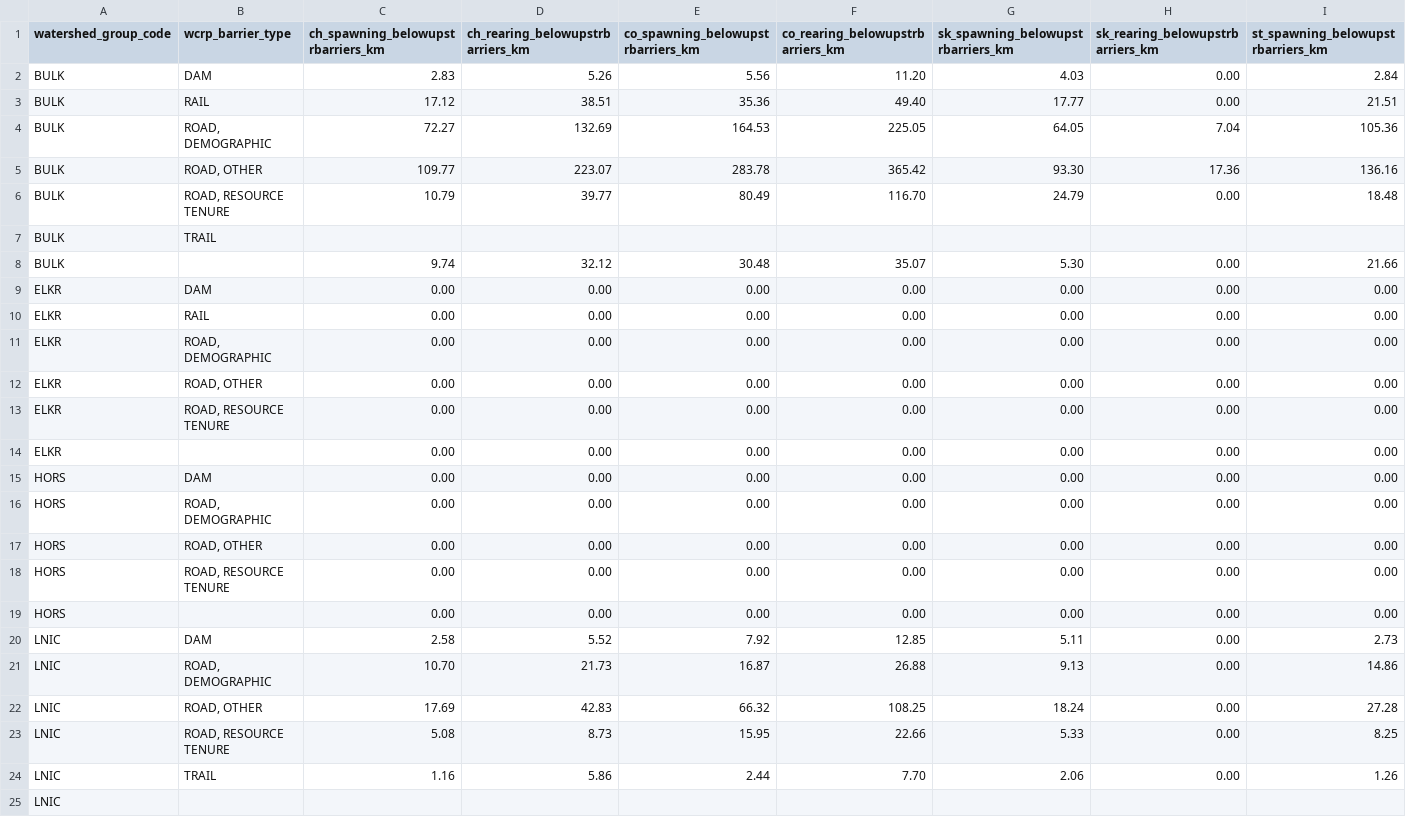
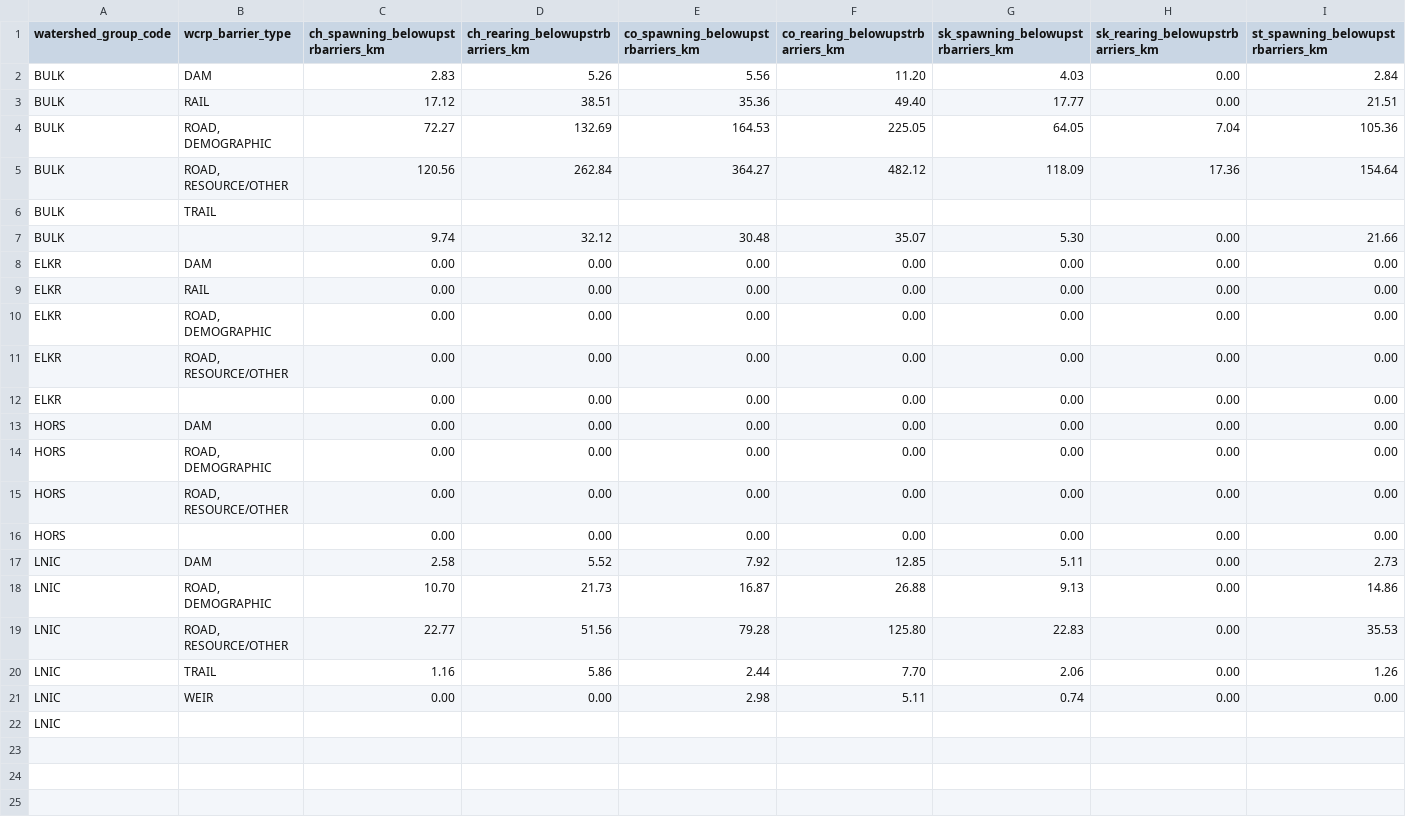
Before and after one commit to smnorris/bcfishpass, a CSV file: 04_reporting/reports/wcrp_barrier_extent.csv, drawn as a sheet; only a part is shown; removed rows and columns are numbered as before the commit, all else as after; rows hold the shown columns only; the diff names each change by its address in the sheet, - before the commit and + after, or states it on an @@ line.

```diff
--- a/04_reporting/reports/wcrp_barrier_extent.csv
+++ b/04_reporting/reports/wcrp_barrier_extent.csv
-row 5: BULK | ROAD, OTHER | 109.77 | 223.07 | 283.78 | 365.42 | 93.30 | 17.36 | 136.16
-row 6: BULK | ROAD, RESOURCE TENURE | 10.79 | 39.77 | 80.49 | 116.70 | 24.79 | 0.00 | 18.48
+row 5: BULK | ROAD, RESOURCE/OTHER | 120.56 | 262.84 | 364.27 | 482.12 | 118.09 | 17.36 | 154.64
-row 12: ELKR | ROAD, OTHER | 0.00 | 0.00 | 0.00 | 0.00 | 0.00 | 0.00 | 0.00
-B11 (wcrp_barrier_type): ROAD, RESOURCE TENURE
+B11 (wcrp_barrier_type): ROAD, RESOURCE/OTHER
-row 17: HORS | ROAD, OTHER | 0.00 | 0.00 | 0.00 | 0.00 | 0.00 | 0.00 | 0.00
-B15 (wcrp_barrier_type): ROAD, RESOURCE TENURE
+B15 (wcrp_barrier_type): ROAD, RESOURCE/OTHER
-row 22: LNIC | ROAD, OTHER | 17.69 | 42.83 | 66.32 | 108.25 | 18.24 | 0.00 | 27.28
-row 23: LNIC | ROAD, RESOURCE TENURE | 5.08 | 8.73 | 15.95 | 22.66 | 5.33 | 0.00 | 8.25
+row 19: LNIC | ROAD, RESOURCE/OTHER | 22.77 | 51.56 | 79.28 | 125.80 | 22.83 | 0.00 | 35.53
+row 21: LNIC | WEIR | 0.00 | 0.00 | 2.98 | 5.11 | 0.74 | 0.00 | 0.00
```
Also changed, not shown: 04_reporting/reports/wcrp_barrier_severity.csv, 1 other file.
